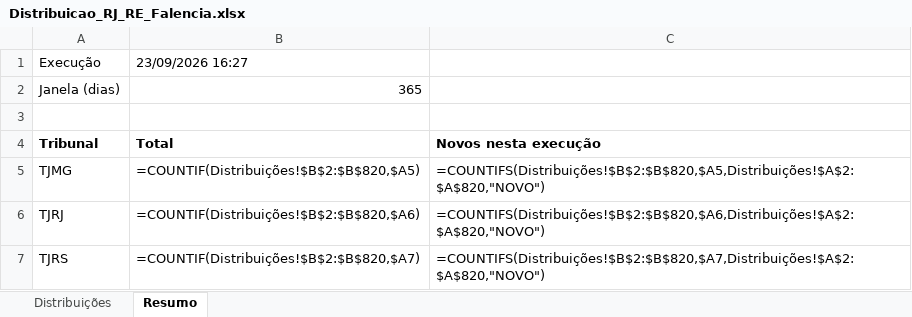
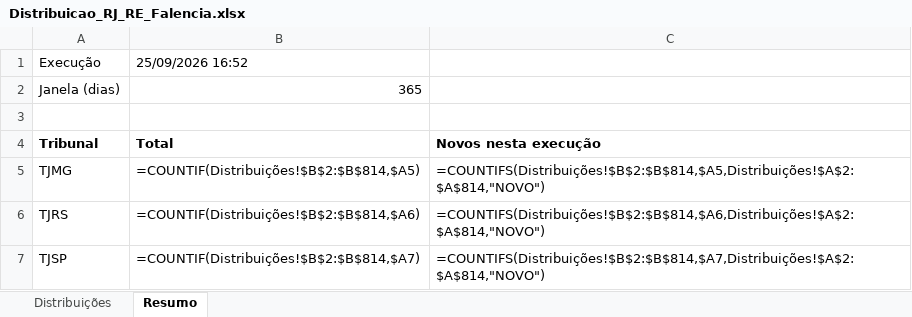
Before and after one commit to sidneygf/robo-datajud-cnj, an Excel workbook: saida/Distribuicao_RJ_RE_Falencia.xlsx, sheet Resumo, drawn as a sheet; values as stored, in another font and other column widths than the file's, no borders; formulas without a stored value are shown as written; removed rows and columns are numbered as before the commit, all else as after; the diff names each change by its address in the sheet, - before the commit and + after, or states it on an @@ line.

```diff
--- a/saida/Distribuicao_RJ_RE_Falencia.xlsx (sheet Resumo)
+++ b/saida/Distribuicao_RJ_RE_Falencia.xlsx (sheet Resumo)
-B1: 23/09/2026 16:27
+B1: 25/09/2026 16:52
-B5: =COUNTIF(Distribuições!$B$2:$B$820,$A5)
+B5: =COUNTIF(Distribuições!$B$2:$B$814,$A5)
-C5: =COUNTIFS(Distribuições!$B$2:$B$820,$A5,Distribuições!$A$2:$A$820,"NOVO")
+C5: =COUNTIFS(Distribuições!$B$2:$B$814,$A5,Distribuições!$A$2:$A$814,"NOVO")
-row 6: TJRJ | =COUNTIF(Distribuições!$B$2:$B$820,$A6) | =COUNTIFS(Distribuições!$B$2:$B$820,$A6,Distribuições!$A$2:$A$820,"NOVO")
-B6: =COUNTIF(Distribuições!$B$2:$B$820,$A7)
+B6: =COUNTIF(Distribuições!$B$2:$B$814,$A6)
-C6: =COUNTIFS(Distribuições!$B$2:$B$820,$A7,Distribuições!$A$2:$A$820,"NOVO")
+C6: =COUNTIFS(Distribuições!$B$2:$B$814,$A6,Distribuições!$A$2:$A$814,"NOVO")
+row 7: TJSP | =COUNTIF(Distribuições!$B$2:$B$814,$A7) | =COUNTIFS(Distribuições!$B$2:$B$814,$A7,Distribuições!$A$2:$A$814,"NOVO")
```
Also changed, not shown: sheet Distribuições, 1 other file.
